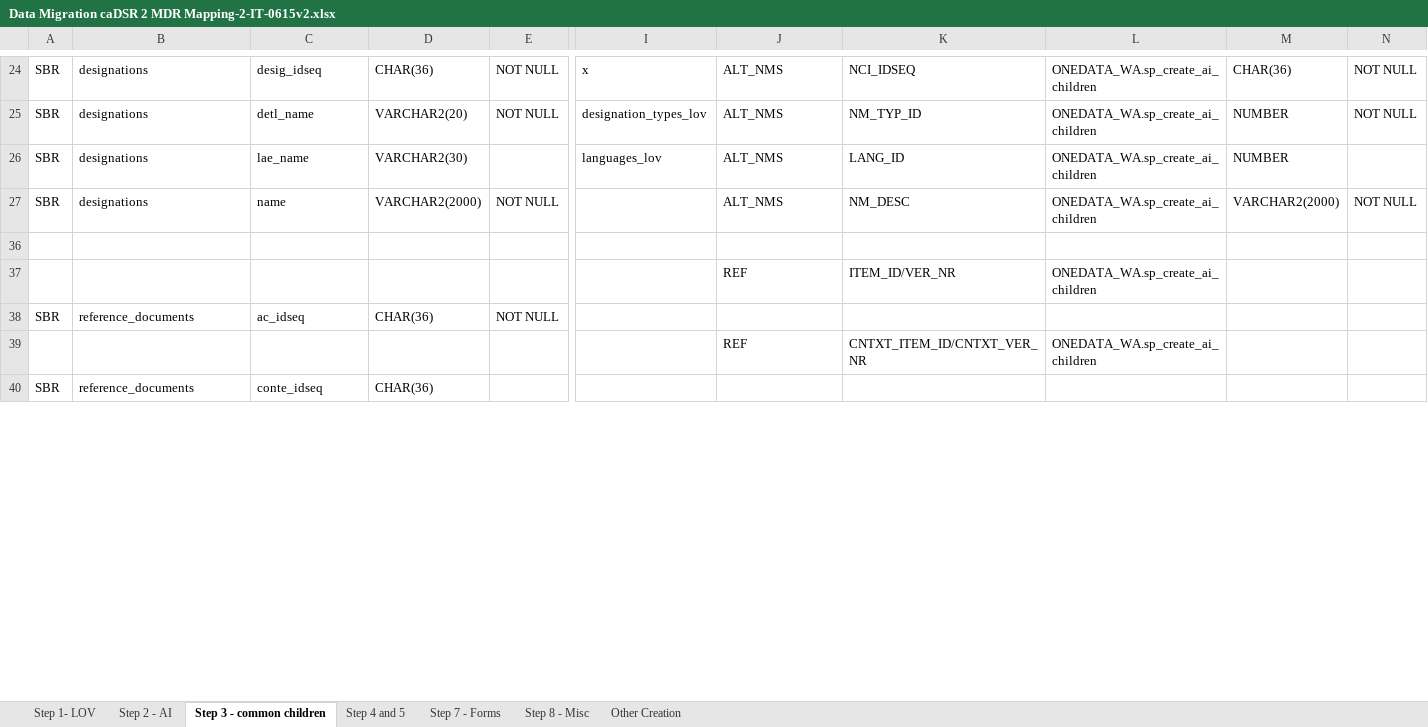
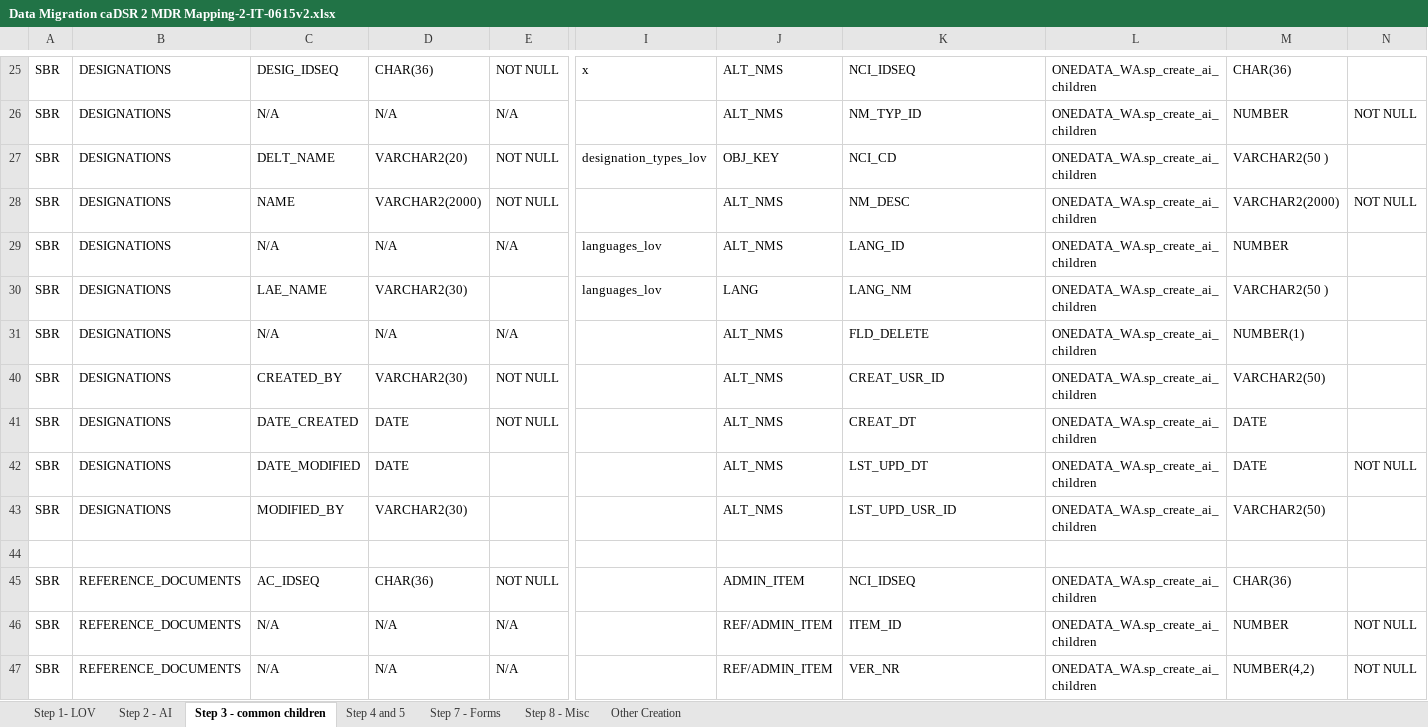
Before and after one commit to CBIIT/cadsr-db, an Excel workbook: scripts/meta/JIRA-28-DSRMWS-MDR Mapping/Data Migration caDSR 2 MDR Mapping-2-IT-0615v2.xlsx, sheet Step 3 - common children, drawn as a sheet; only a part is shown, gaps mark what is left out; values as stored, in another font and other column widths than the file's, no cell formats; removed rows and columns are numbered as before the commit, all else as after; rows hold the shown columns only; the diff covers the shown part only; the diff names each change by its address in the sheet, - before the commit and + after, or states it on an @@ line.

```diff
--- a/scripts/meta/JIRA-28-DSRMWS-MDR Mapping/Data Migration caDSR 2 MDR Mapping-2-IT-0615v2.xlsx (sheet Step 3 - common children)
+++ b/scripts/meta/JIRA-28-DSRMWS-MDR Mapping/Data Migration caDSR 2 MDR Mapping-2-IT-0615v2.xlsx (sheet Step 3 - common children)
-B25:B26: designations
+B25:B26: DESIGNATIONS
-C25: desig_idseq
+C25: DESIG_IDSEQ
-N25: NOT NULL
+N25: (empty)
-C26: detl_name
+C26: N/A
-D26: VARCHAR2(20)
+D26: N/A
-E26: NOT NULL
+E26: N/A
-I26: designation_types_lov
+I26: (empty)
-row 26: SBR | designations | lae_name | VARCHAR2(30) |  | languages_lov | ALT_NMS | LANG_ID | ONEDATA_WA.sp_create_ai_children | NUMBER
+row 27: SBR | DESIGNATIONS | DELT_NAME | VARCHAR2(20) | NOT NULL | designation_types_lov | OBJ_KEY | NCI_CD | ONEDATA_WA.sp_create_ai_children | VARCHAR2(50 )
-B28: designations
+B28: DESIGNATIONS
-C28: name
+C28: NAME
+row 29: SBR | DESIGNATIONS | N/A | N/A | N/A | languages_lov | ALT_NMS | LANG_ID | ONEDATA_WA.sp_create_ai_children | NUMBER
+row 30: SBR | DESIGNATIONS | LAE_NAME | VARCHAR2(30) |  | languages_lov | LANG | LANG_NM | ONEDATA_WA.sp_create_ai_children | VARCHAR2(50 )
+row 31: SBR | DESIGNATIONS | N/A | N/A | N/A |  | ALT_NMS | FLD_DELETE | ONEDATA_WA.sp_create_ai_children | NUMBER(1)
+row 40: SBR | DESIGNATIONS | CREATED_BY | VARCHAR2(30) | NOT NULL |  | ALT_NMS | CREAT_USR_ID | ONEDATA_WA.sp_create_ai_children | VARCHAR2(50)
+row 41: SBR | DESIGNATIONS | DATE_CREATED | DATE | NOT NULL |  | ALT_NMS | CREAT_DT | ONEDATA_WA.sp_create_ai_children | DATE
+row 42: SBR | DESIGNATIONS | DATE_MODIFIED | DATE |  |  | ALT_NMS | LST_UPD_DT | ONEDATA_WA.sp_create_ai_children | DATE | NOT NULL
+row 43: SBR | DESIGNATIONS | MODIFIED_BY | VARCHAR2(30) |  |  | ALT_NMS | LST_UPD_USR_ID | ONEDATA_WA.sp_create_ai_children | VARCHAR2(50)
-row 37:  |  |  |  |  |  | REF | ITEM_ID/VER_NR | ONEDATA_WA.sp_create_ai_children
-B45: reference_documents
+B45: REFERENCE_DOCUMENTS
-C45: ac_idseq
+C45: AC_IDSEQ
-J45: (empty)
+J45: ADMIN_ITEM
-K45: (empty)
+K45: NCI_IDSEQ
-L45: (empty)
+L45: ONEDATA_WA.sp_create_ai_children
-M45: (empty)
+M45: CHAR(36)
-row 39:  |  |  |  |  |  | REF | CNTXT_ITEM_ID/CNTXT_VER_NR | ONEDATA_WA.sp_create_ai_children
-row 40: SBR | reference_documents | conte_idseq | CHAR(36)
+row 46: SBR | REFERENCE_DOCUMENTS | N/A | N/A | N/A |  | REF/ADMIN_ITEM | ITEM_ID | ONEDATA_WA.sp_create_ai_children | NUMBER | NOT NULL
+row 47: SBR | REFERENCE_DOCUMENTS | N/A | N/A | N/A |  | REF/ADMIN_ITEM | VER_NR | ONEDATA_WA.sp_create_ai_children | NUMBER(4,2) | NOT NULL
```
Also changed, not shown: 17 added rows, 8 removed rows and 49 edited cells elsewhere in this sheet, sheet Step 1- LOV, cell formats, hidden cells.
